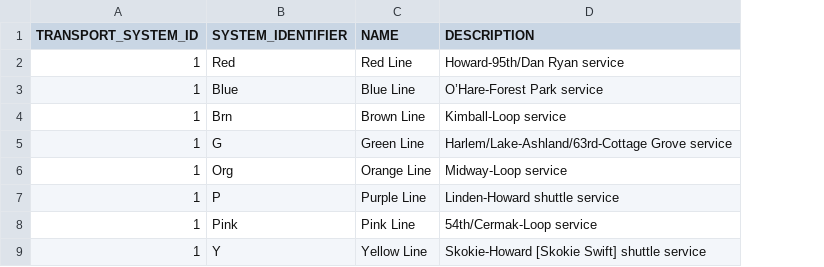
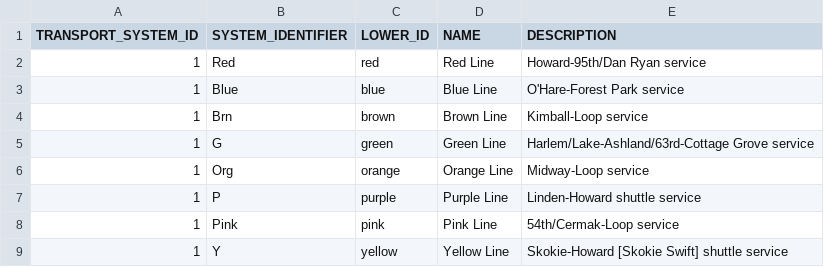
Before and after one commit to allaboardapps/transport-server, a CSV file: db/imports/cta_routes_2017-07-30.csv, drawn as a sheet; addresses are those after the commit; the diff names each change by its address in the sheet, - before the commit and + after, or states it on an @@ line.

```diff
--- a/db/imports/cta_routes_2017-07-30.csv
+++ b/db/imports/cta_routes_2017-07-30.csv
+column C (LOWER_ID), rows 2-9: red | blue | brown | green | orange | purple | pink | yellow
-E3 (DESCRIPTION): O’Hare-Forest Park service
+E3 (DESCRIPTION): O'Hare-Forest Park service
```
Also changed, not shown: 24 other files.
